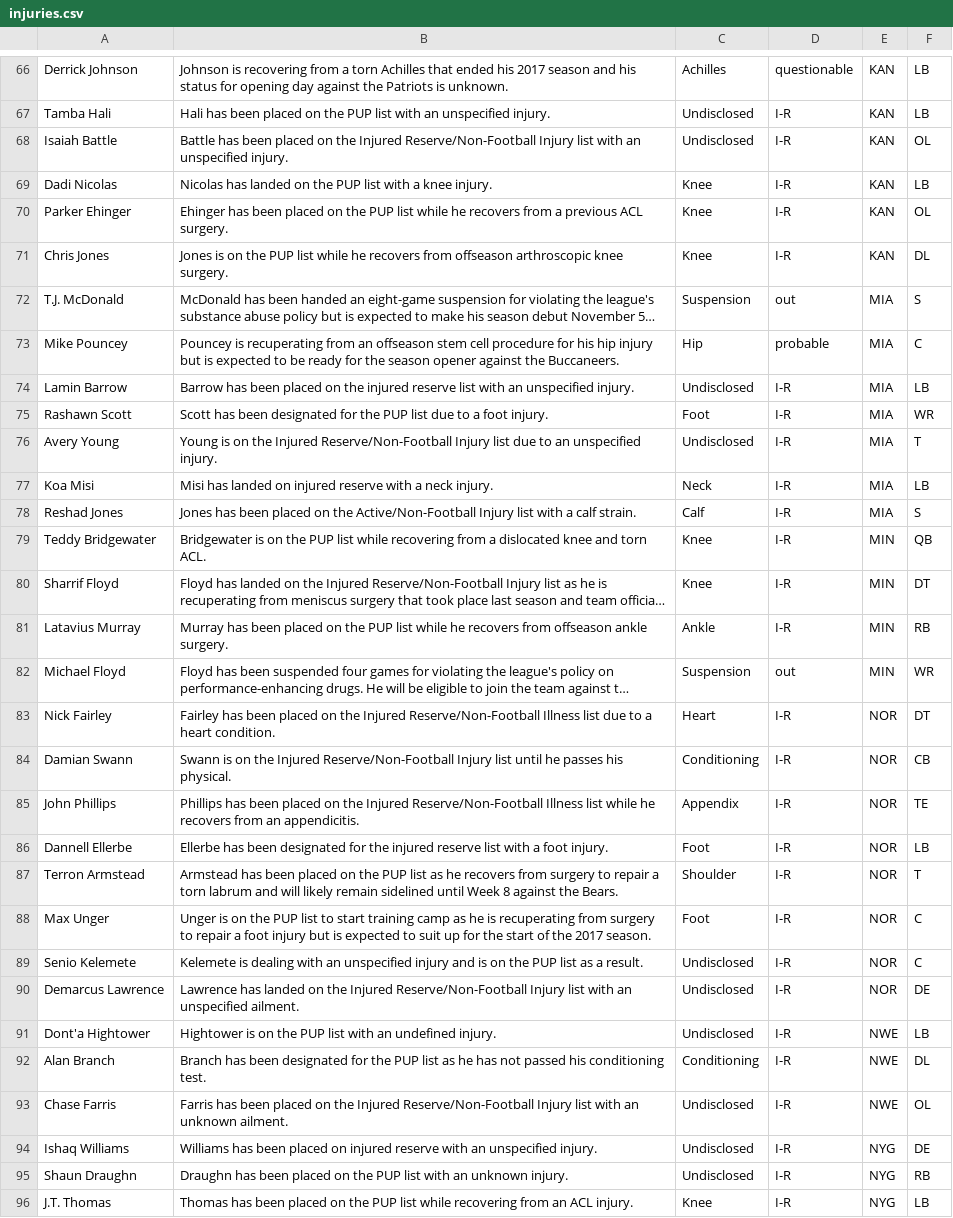
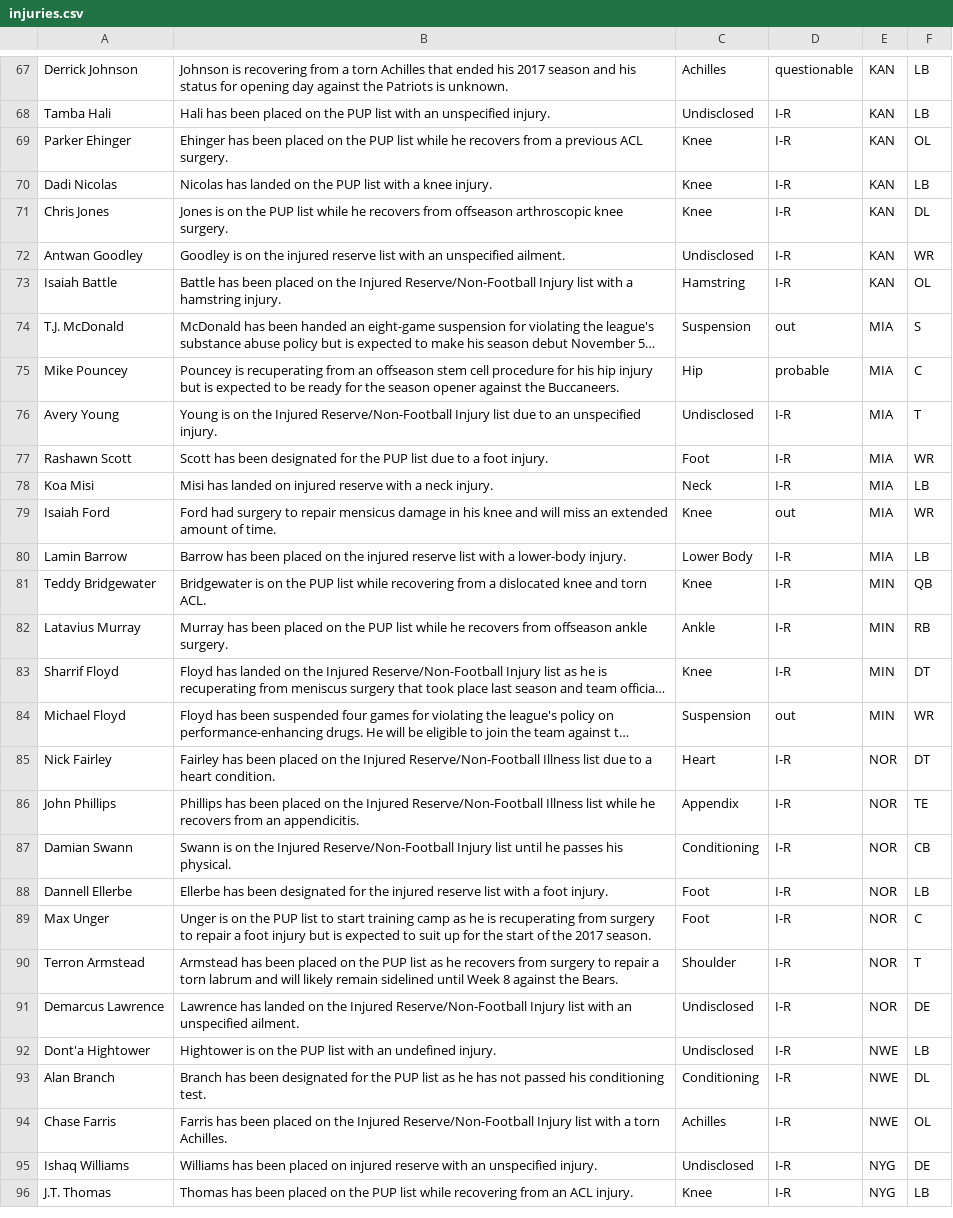
Before and after one commit to joshbegley/NFL-injuries, a CSV file: injuries.csv, drawn as a sheet; only a part is shown, gaps mark what is left out; long unchanged cells end in …; removed rows and columns are numbered as before the commit, all else as after; the diff covers the shown part only; the diff names each change by its address in the sheet, - before the commit and + after, or states it on an @@ line.

Commit message:
automatic updates

```diff
--- a/injuries.csv
+++ b/injuries.csv
-A69: Isaiah Battle
+A69: Parker Ehinger
-B69: Battle has been placed on the Injured Reserve/Non-Football Injury list with an unspecified injury.
+B69: Ehinger has been placed on the PUP list while he recovers from a previous ACL surgery.
-C69: Undisclosed
+C69: Knee
-row 70: Parker Ehinger | Ehinger has been placed on the PUP list while he recovers from a previous ACL surgery. | Knee | I-R | KAN | OL
+row 72: Antwan Goodley | Goodley is on the injured reserve list with an unspecified ailment. | Undisclosed | I-R | KAN | WR
+row 73: Isaiah Battle | Battle has been placed on the Injured Reserve/Non-Football Injury list with a hamstring injury. | Hamstring | I-R | KAN | OL
-A76: Lamin Barrow
+A76: Avery Young
-B76: Barrow has been placed on the injured reserve list with an unspecified…
+B76: Young is on the Injured Reserve/Non-Football Injury list due to an unspecified…
-F76: LB
+F76: T
-row 76: Avery Young | Young is on the Injured Reserve/Non-Football Injury list due to an unspecified injury. | Undisclosed | I-R | MIA | T
-row 78: Reshad Jones | Jones has been placed on the Active/Non-Football Injury list with a calf strain. | Calf | I-R | MIA | S
+row 79: Isaiah Ford | Ford had surgery to repair mensicus damage in his knee and will miss an extended amount of time. | Knee | out | MIA | WR
+row 80: Lamin Barrow | Barrow has been placed on the injured reserve list with a lower-body injury. | Lower Body | I-R | MIA | LB
@@ row 81 moved to row 82: Latavius Murray @@
@@ row 85 moved to row 86: John Phillips @@
@@ row 88 moved to row 89: Max Unger @@
-row 89: Senio Kelemete | Kelemete is dealing with an unspecified injury and is on the PUP list as a result. | Undisclosed | I-R | NOR | C
-B94: …list with an unknown ailment.
+B94: …list with a torn Achilles.
-C94: Undisclosed
+C94: Achilles
-row 95: Shaun Draughn | Draughn has been placed on the PUP list with an unknown injury. | Undisclosed | I-R | NYG | RB
```
Also changed, not shown: 10 added rows, 5 removed rows, 8 moved rows and 2 edited cells elsewhere in this file.
